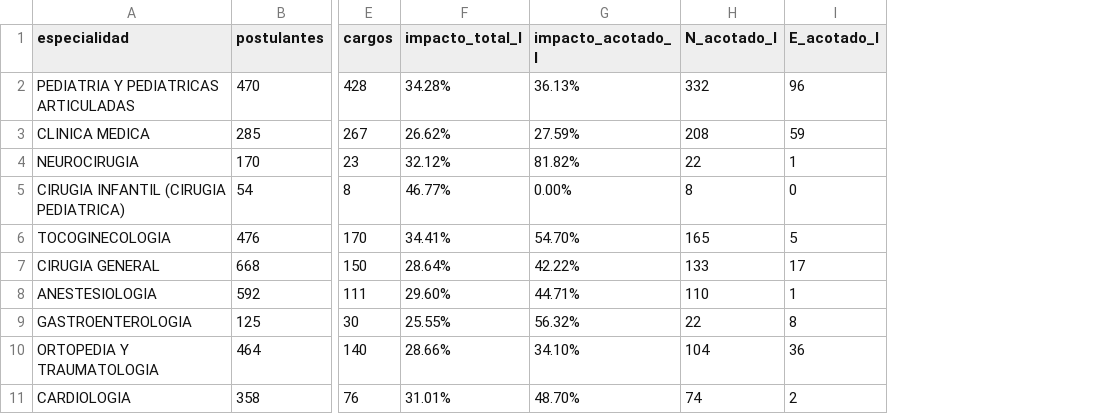
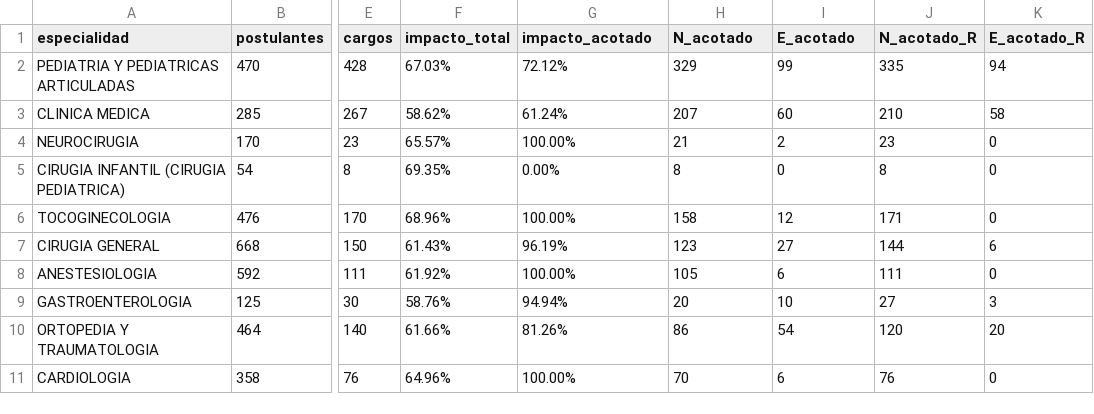
Before and after one commit to LuisaBeccar/ODMexamen, a CSV file: generar_data/impacto_medida.csv, drawn as a sheet; only a part is shown, gaps mark what is left out; removed rows and columns are numbered as before the commit, all else as after; the diff covers the shown part only; the diff names each change by its address in the sheet, - before the commit and + after, or states it on an @@ line.

Commit message:
impacto medida completo imag 2025

```diff
--- a/generar_data/impacto_medida.csv
+++ b/generar_data/impacto_medida.csv
-column F (impacto_total_I), rows 2-11: 34.28% | 26.62% | 32.12% | 46.77% | 34.41% | 28.64% | 29.60% | 25.55% | 28.66% | 31.01%
+column F (impacto_total), rows 2-11: 67.03% | 58.62% | 65.57% | 69.35% | 68.96% | 61.43% | 61.92% | 58.76% | 61.66% | 64.96%
+column J (N_acotado_R), rows 2-11: 335 | 210 | 23 | 8 | 171 | 144 | 111 | 27 | 120 | 76
+column K (E_acotado_R), rows 2-11: 94 | 58 | 0 | 0 | 0 | 6 | 0 | 3 | 20 | 0
-G1: impacto_acotado_I
+G1: impacto_acotado
-H1: N_acotado_I
+H1: N_acotado
-I1: E_acotado_I
+I1: E_acotado
-G2 (impacto_acotado): 36.13%
+G2 (impacto_acotado): 72.12%
-H2 (N_acotado): 332
+H2 (N_acotado): 329
-I2 (E_acotado): 96
+I2 (E_acotado): 99
-G3 (impacto_acotado): 27.59%
+G3 (impacto_acotado): 61.24%
-H3 (N_acotado): 208
+H3 (N_acotado): 207
-I3 (E_acotado): 59
+I3 (E_acotado): 60
-G4 (impacto_acotado): 81.82%
+G4 (impacto_acotado): 100.00%
-H4 (N_acotado): 22
+H4 (N_acotado): 21
-I4 (E_acotado): 1
+I4 (E_acotado): 2
-G6 (impacto_acotado): 54.70%
+G6 (impacto_acotado): 100.00%
-H6 (N_acotado): 165
+H6 (N_acotado): 158
-I6 (E_acotado): 5
+I6 (E_acotado): 12
-G7 (impacto_acotado): 42.22%
+G7 (impacto_acotado): 96.19%
-H7 (N_acotado): 133
+H7 (N_acotado): 123
-I7 (E_acotado): 17
+I7 (E_acotado): 27
-G8 (impacto_acotado): 44.71%
+G8 (impacto_acotado): 100.00%
-H8 (N_acotado): 110
+H8 (N_acotado): 105
-I8 (E_acotado): 1
+I8 (E_acotado): 6
-G9 (impacto_acotado): 56.32%
+G9 (impacto_acotado): 94.94%
-H9 (N_acotado): 22
+H9 (N_acotado): 20
-I9 (E_acotado): 8
+I9 (E_acotado): 10
-G10 (impacto_acotado): 34.10%
+G10 (impacto_acotado): 81.26%
-H10 (N_acotado): 104
+H10 (N_acotado): 86
-I10 (E_acotado): 36
+I10 (E_acotado): 54
-G11 (impacto_acotado): 48.70%
+G11 (impacto_acotado): 100.00%
-H11 (N_acotado): 74
+H11 (N_acotado): 70
-I11 (E_acotado): 2
+I11 (E_acotado): 6
```
Also changed, not shown: 2 moved rows and 44 edited cells elsewhere in this file.
